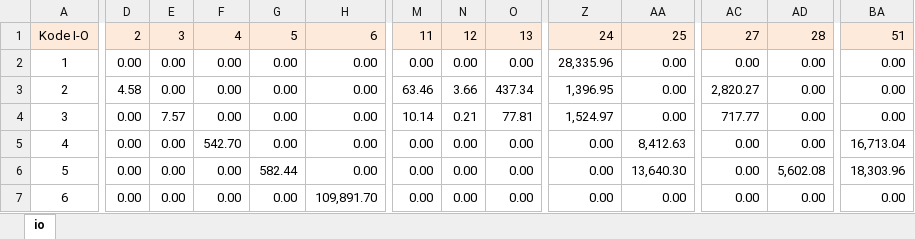
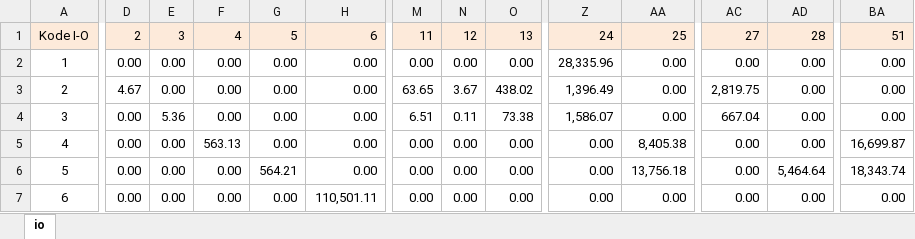
Before and after one commit to dewikiswani/RegEco-BETIBEL-SOLUSI, an Excel workbook: io betibel.xlsx, sheet io, drawn as a sheet; only a part is shown, gaps mark what is left out; values as stored, in another font and other column widths than the file's, no borders; the diff covers the shown part only; the diff names each change by its address in the sheet, - before the commit and + after, or states it on an @@ line.

```diff
--- a/io betibel.xlsx (sheet io)
+++ b/io betibel.xlsx (sheet io)
-D3: 4.58
+D3: 4.67
-M3: 63.46
+M3: 63.65
-N3: 3.66
+N3: 3.67
-O3: 437.34
+O3: 438.02
-Z3: 1,396.95
+Z3: 1,396.49
-AC3: 2,820.27
+AC3: 2,819.75
-E4: 7.57
+E4: 5.36
-M4: 10.14
+M4: 6.51
-N4: 0.21
+N4: 0.11
-O4: 77.81
+O4: 73.38
-Z4: 1,524.97
+Z4: 1,586.07
-AC4: 717.77
+AC4: 667.04
-F5: 542.70
+F5: 563.13
-AA5: 8,412.63
+AA5: 8,405.38
-BA5: 16,713.04
+BA5: 16,699.87
-G6: 582.44
+G6: 564.21
-AA6: 13,640.30
+AA6: 13,756.18
-AD6: 5,602.08
+AD6: 5,464.64
-BA6: 18,303.96
+BA6: 18,343.74
-H7: 109,891.70
+H7: 110,501.11
```
Also changed, not shown: 1400 edited cells and cell formats elsewhere in this sheet, DeskripsiSektor.xlsx, 2 other files.
